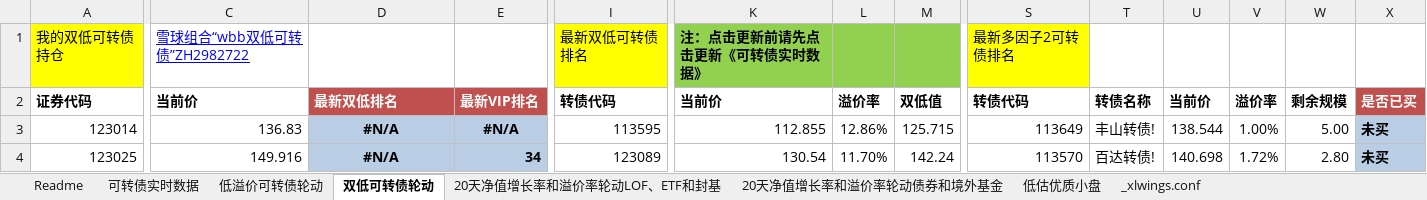
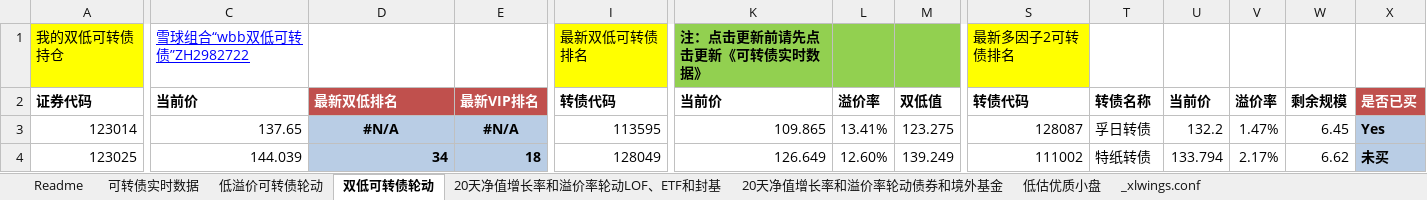
Before and after one commit to wbbyfd/UniversalRotation, an Excel workbook: UniversalRotation.xlsm, sheet 双低可转债轮动, drawn as a sheet; only a part is shown, gaps mark what is left out; values as stored, in another font and other column widths than the file's, no borders; charts and pictures not drawn; the diff covers the shown part only; the diff names each change by its address in the sheet, - before the commit and + after, or states it on an @@ line.

```diff
--- a/UniversalRotation.xlsm (sheet 双低可转债轮动)
+++ b/UniversalRotation.xlsm (sheet 双低可转债轮动)
-C3: 136.83
+C3: 137.65
-K3: 112.855
+K3: 109.865
-L3: 12.86%
+L3: 13.41%
-M3: 125.715
+M3: 123.275
-S3: 113649
+S3: 128087
-T3: 丰山转债!
+T3: 孚日转债
-U3: 138.544
+U3: 132.2
-V3: 1.00%
+V3: 1.47%
-W3: 5.00
+W3: 6.45
-X3: 未买
+X3: Yes
-C4: 149.916
+C4: 144.039
-D4: #N/A
+D4: 34
-D4 alignment: center
+D4 alignment: right
-E4: 34
+E4: 18
-I4: 123089
+I4: 128049
-K4: 130.54
+K4: 126.649
-L4: 11.70%
+L4: 12.60%
-M4: 142.24
+M4: 139.249
-S4: 113570
+S4: 111002
-T4: 百达转债!
+T4: 特纸转债
-U4: 140.698
+U4: 133.794
-V4: 1.72%
+V4: 2.17%
-W4: 2.80
+W4: 6.62
```
Also changed, not shown: 7 added rows, 7 removed rows, 548 edited cells and cell formats elsewhere in this sheet, sheet 20天净值增长率和溢价率轮动LOF、ETF和封基, sheet 可转债实时数据, sheet 20天净值增长率和溢价率轮动债券和境外基金, sheet 低溢价可转债轮动, formulas that keep their value, 1 other file.
